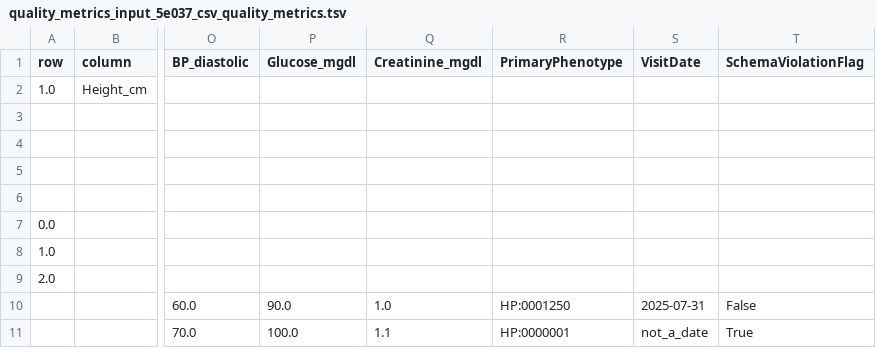
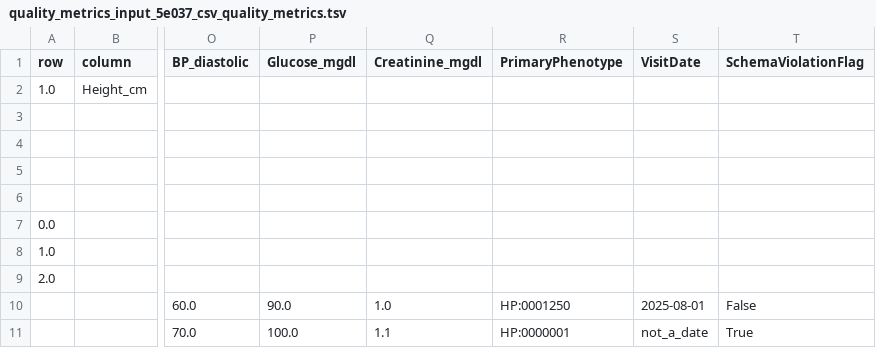
Before and after one commit to jorgeMFS/PhenoQC, a TSV file: scripts/output/e2e_small_quality_metrics/quality_metrics_input_5e037_csv_quality_metrics.tsv, drawn as a sheet; only a part is shown, gaps mark what is left out; the diff names each change by its address in the sheet, - before the commit and + after, or states it on an @@ line.

```diff
--- a/scripts/output/e2e_small_quality_metrics/quality_metrics_input_5e037_csv_quality_metrics.tsv
+++ b/scripts/output/e2e_small_quality_metrics/quality_metrics_input_5e037_csv_quality_metrics.tsv
-S10 (VisitDate): 2025-07-31
+S10 (VisitDate): 2025-08-01
```
Also changed, not shown: scripts/output/e2e_small_quality_metrics/quality_metrics_input.csv, scripts/output/e2e_small_quality_metrics/quality_metrics_input_5e037_csv.csv, 43 other files.
